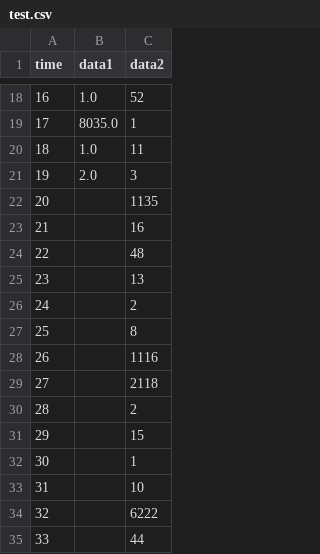
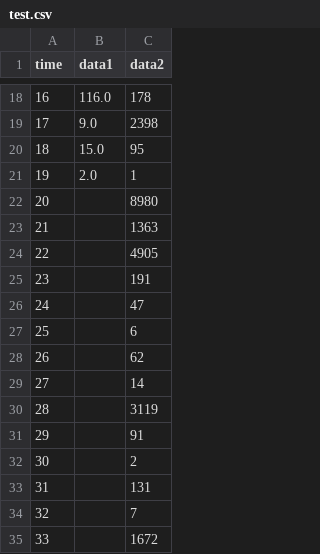
Before and after one commit to ellsphillips/dwr, a CSV file: document/src/graphs/test.csv, drawn as a sheet; only a part is shown, gaps mark what is left out; the diff covers the shown part only.

```diff
--- a/document/src/graphs/test.csv
+++ b/document/src/graphs/test.csv
@@ -18,18 +18,18 @@ time,data1,data2
-16,1.0,52
-17,8035.0,1
-18,1.0,11
-19,2.0,3
-20,,1135
-21,,16
-22,,48
-23,,13
-24,,2
-25,,8
-26,,1116
-27,,2118
-28,,2
-29,,15
-30,,1
-31,,10
-32,,6222
-33,,44
+16,116.0,178
+17,9.0,2398
+18,15.0,95
+19,2.0,1
+20,,8980
+21,,1363
+22,,4905
+23,,191
+24,,47
+25,,6
+26,,62
+27,,14
+28,,3119
+29,,91
+30,,2
+31,,131
+32,,7
+33,,1672
```
Also changed, not shown: 31 edited cells elsewhere in this file, 4 other files.
